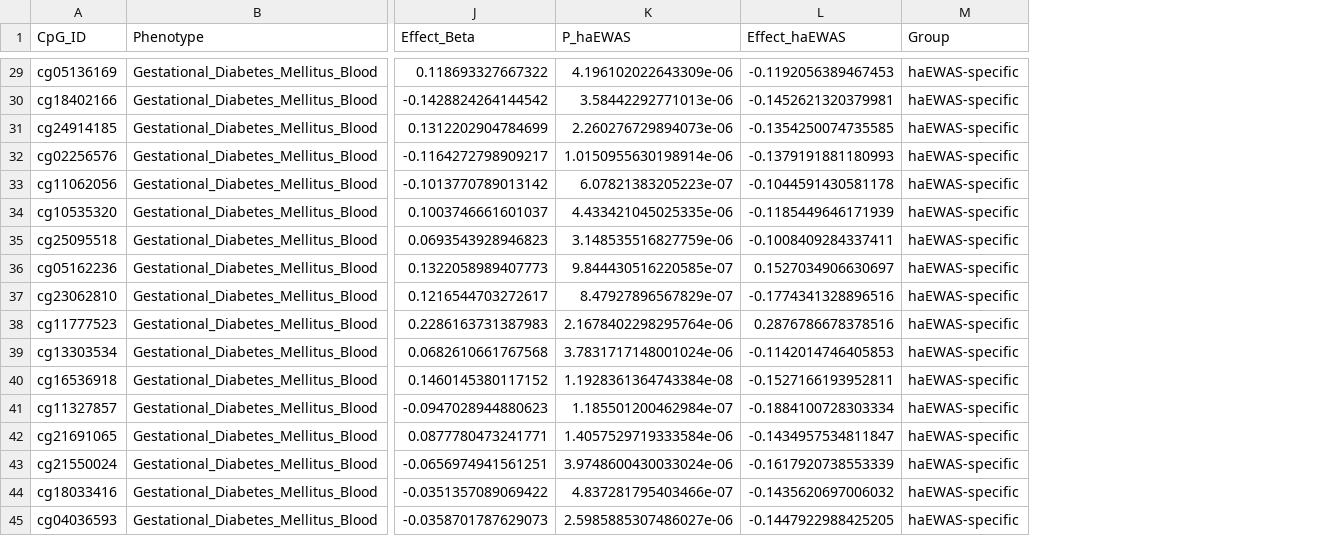
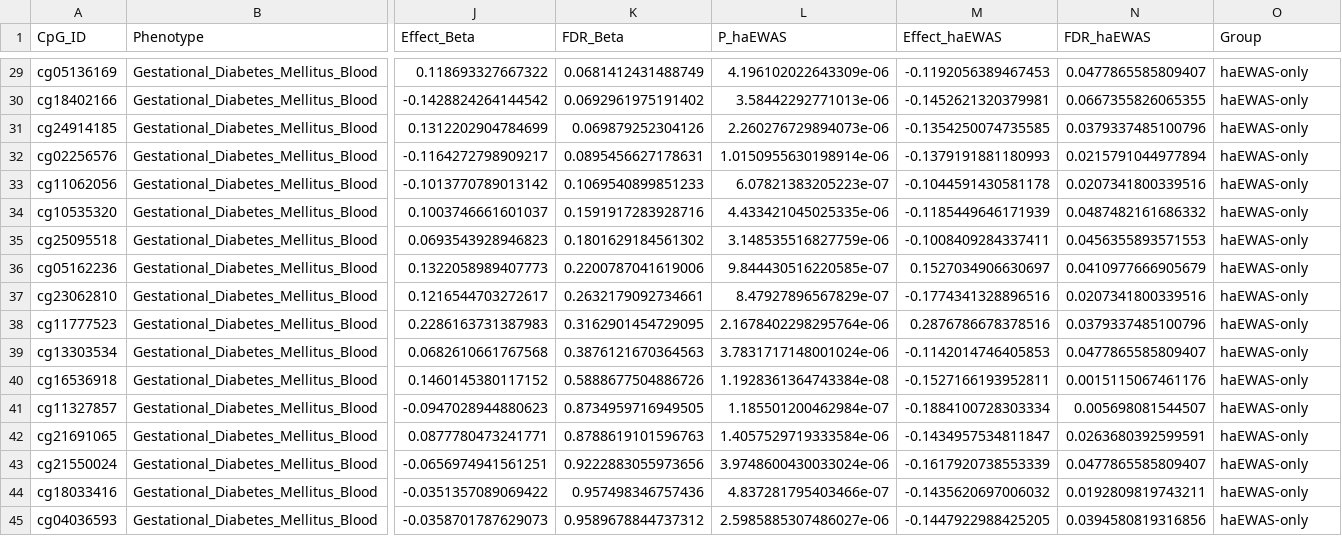
Before and after one commit to shengwei666/haEWAS-Explorer, a CSV file: data/downloads/Gestational_Diabetes_Mellitus_Blood.csv, drawn as a sheet; only a part is shown, gaps mark what is left out; addresses are those after the commit; the diff covers the shown part only; the diff names each change by its address in the sheet, - before the commit and + after, or states it on an @@ line.

```diff
--- a/data/downloads/Gestational_Diabetes_Mellitus_Blood.csv
+++ b/data/downloads/Gestational_Diabetes_Mellitus_Blood.csv
+column K (FDR_Beta), rows 29-45: 0.0681412431488749 | 0.0692961975191402 | 0.069879252304126 | 0.0895456627178631 | 0.1069540899851233 | 0.1591917283928716 | 0.1801629184561302 | 0.2200787041619006 | 0.2632179092734661 | 0.3162901454729095 | 0.3876121670364563 | 0.5888677504886726 | 0.8734959716949505 | 0.8788619101596763 | 0.9222883055973656 | 0.957498346757436 | 0.9589678844737312
+column N (FDR_haEWAS), rows 29-45: 0.0477865585809407 | 0.0667355826065355 | 0.0379337485100796 | 0.0215791044977894 | 0.0207341800339516 | 0.0487482161686332 | 0.0456355893571553 | 0.0410977666905679 | 0.0207341800339516 | 0.0379337485100796 | 0.0477865585809407 | 0.0015115067461176 | 0.005698081544507 | 0.0263680392599591 | 0.0477865585809407 | 0.0192809819743211 | 0.0394580819316856
-O29:O45 (Group): haEWAS-specific
+O29:O45 (Group): haEWAS-only
```
Also changed, not shown: 13 edited cells elsewhere in this file, data/downloads/Behavior_Score_Index_Oral.csv, data/downloads/HIV_Blood.csv, 46 other files.
